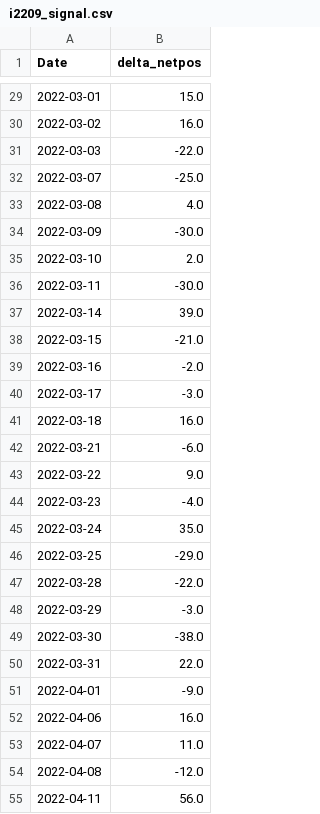
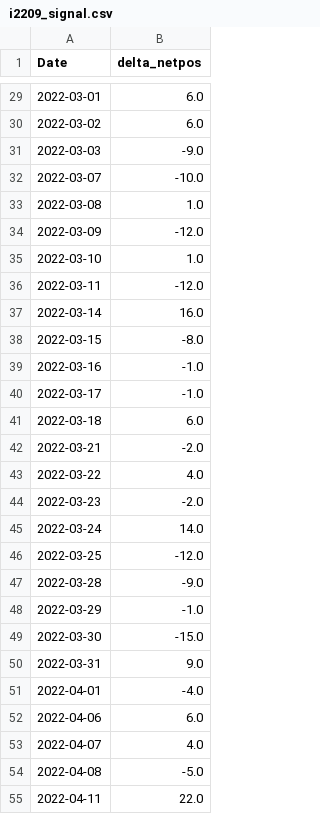
Before and after one commit to ktrader-official/ktrader-python-basic, a CSV file: metadata/i2209_signal.csv, drawn as a sheet; only a part is shown, gaps mark what is left out; the diff covers the shown part only.

```diff
--- a/metadata/i2209_signal.csv
+++ b/metadata/i2209_signal.csv
@@ -29,27 +29,27 @@ Date,delta_netpos
-2022-03-01,15.0
-2022-03-02,16.0
-2022-03-03,-22.0
-2022-03-07,-25.0
-2022-03-08,4.0
-2022-03-09,-30.0
-2022-03-10,2.0
-2022-03-11,-30.0
-2022-03-14,39.0
-2022-03-15,-21.0
-2022-03-16,-2.0
-2022-03-17,-3.0
-2022-03-18,16.0
-2022-03-21,-6.0
-2022-03-22,9.0
-2022-03-23,-4.0
-2022-03-24,35.0
-2022-03-25,-29.0
-2022-03-28,-22.0
-2022-03-29,-3.0
-2022-03-30,-38.0
-2022-03-31,22.0
-2022-04-01,-9.0
-2022-04-06,16.0
-2022-04-07,11.0
-2022-04-08,-12.0
-2022-04-11,56.0
+2022-03-01,6.0
+2022-03-02,6.0
+2022-03-03,-9.0
+2022-03-07,-10.0
+2022-03-08,1.0
+2022-03-09,-12.0
+2022-03-10,1.0
+2022-03-11,-12.0
+2022-03-14,16.0
+2022-03-15,-8.0
+2022-03-16,-1.0
+2022-03-17,-1.0
+2022-03-18,6.0
+2022-03-21,-2.0
+2022-03-22,4.0
+2022-03-23,-2.0
+2022-03-24,14.0
+2022-03-25,-12.0
+2022-03-28,-9.0
+2022-03-29,-1.0
+2022-03-30,-15.0
+2022-03-31,9.0
+2022-04-01,-4.0
+2022-04-06,6.0
+2022-04-07,4.0
+2022-04-08,-5.0
+2022-04-11,22.0
```
Also changed, not shown: 1 added row and 45 edited cells elsewhere in this file.
